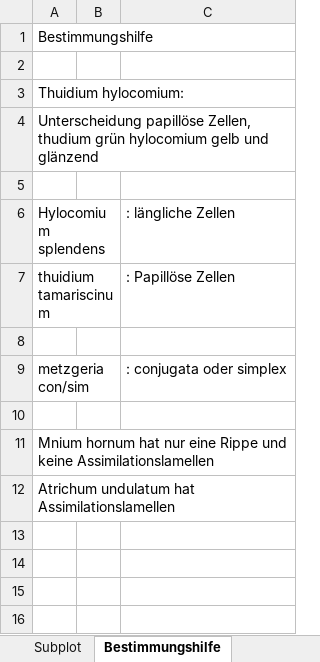
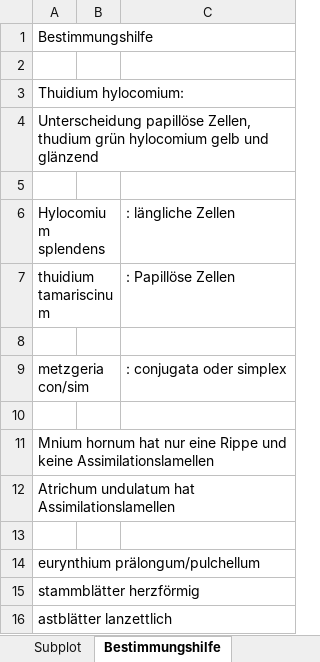
Before and after one commit to GeoMOER-Students-Space/Envimaster-BioGeo, an Excel workbook: Aufnahmebogen/Aufnahmebögen_digitalisiert.xlsx, sheet Bestimmungshilfe, drawn as a sheet; values as stored, in another font and other column widths than the file's, no borders; the diff names each change by its address in the sheet, - before the commit and + after, or states it on an @@ line.

```diff
--- a/Aufnahmebogen/Aufnahmebögen_digitalisiert.xlsx (sheet Bestimmungshilfe)
+++ b/Aufnahmebogen/Aufnahmebögen_digitalisiert.xlsx (sheet Bestimmungshilfe)
+row 13: (empty)
+row 14: eurynthium prälongum/pulchellum
+row 15: stammblätter herzförmig
+row 16: astblätter lanzettlich
```
Also changed, not shown: sheet Subplot.
